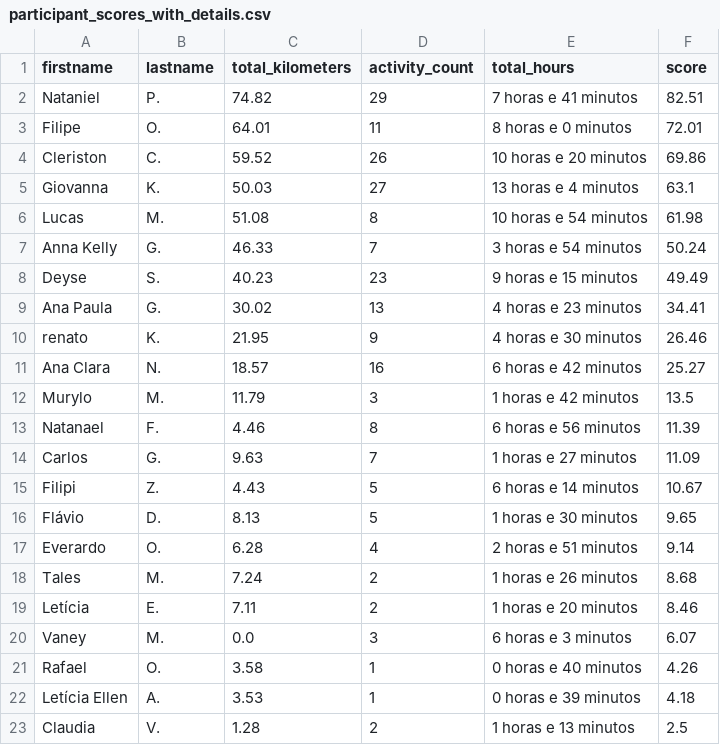
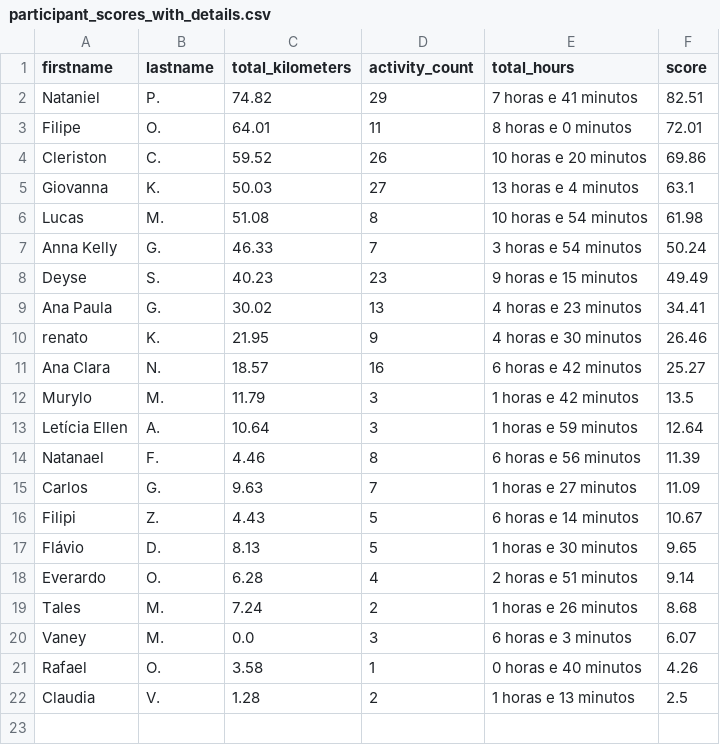
Before and after one commit to test7373/python-strava-champion, a CSV file: participant_scores_with_details.csv, drawn as a sheet; removed rows and columns are numbered as before the commit, all else as after; the diff names each change by its address in the sheet, - before the commit and + after, or states it on an @@ line.

```diff
--- a/participant_scores_with_details.csv
+++ b/participant_scores_with_details.csv
+row 13: Letícia Ellen | A. | 10.64 | 3 | 1 horas e 59 minutos | 12.64
-row 19: Letícia | E. | 7.11 | 2 | 1 horas e 20 minutos | 8.46
-row 22: Letícia Ellen | A. | 3.53 | 1 | 0 horas e 39 minutos | 4.18
```
Also changed, not shown: participant_scores.csv.
